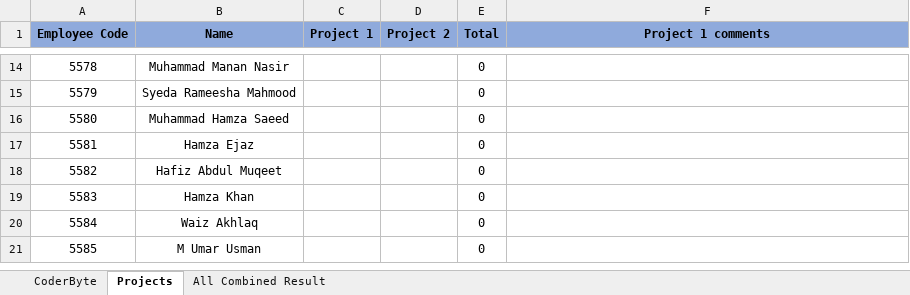
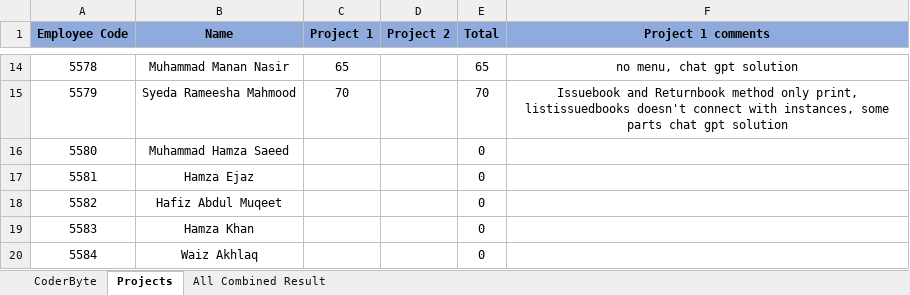
Before and after one commit to AnoshaBatool/Assignments, an Excel workbook: Overall_Results_updated.xlsx, sheet Projects, drawn as a sheet; only a part is shown, gaps mark what is left out; the shorter side is filled out with more unchanged rows; values as stored, in another font and other column widths than the file's, no borders; conditional formats not drawn; the diff covers the shown part only; the diff names each change by its address in the sheet, - before the commit and + after, or states it on an @@ line.

```diff
--- a/Overall_Results_updated.xlsx (sheet Projects)
+++ b/Overall_Results_updated.xlsx (sheet Projects)
-C14 (Project 1): (empty)
+C14 (Project 1): 65
-E14 (Total): 0
+E14 (Total): 65
-F14 (Project 1 comments): (empty)
+F14 (Project 1 comments): no menu, chat gpt solution
-C15 (Project 1): (empty)
+C15 (Project 1): 70
-E15 (Total): 0
+E15 (Total): 70
-F15 (Project 1 comments): (empty)
+F15 (Project 1 comments): Issuebook and Returnbook method only print, listissuedbooks doesn't connect with instances, some parts chat gpt solution
```
Also changed, not shown: 30 edited cells elsewhere in this sheet.
